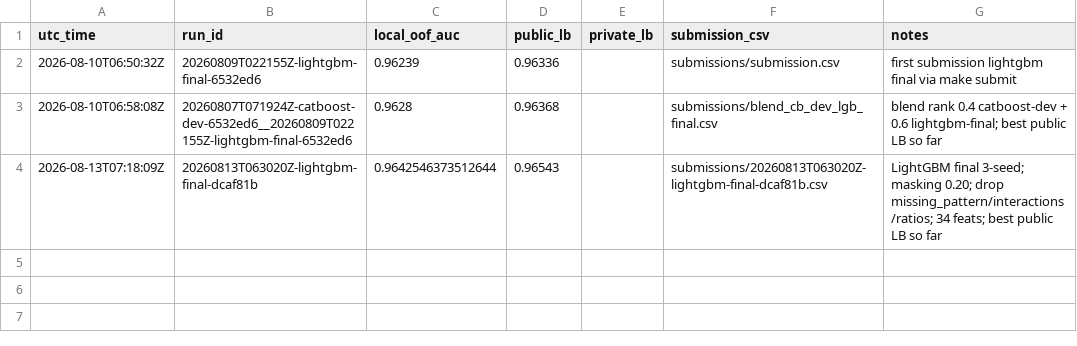
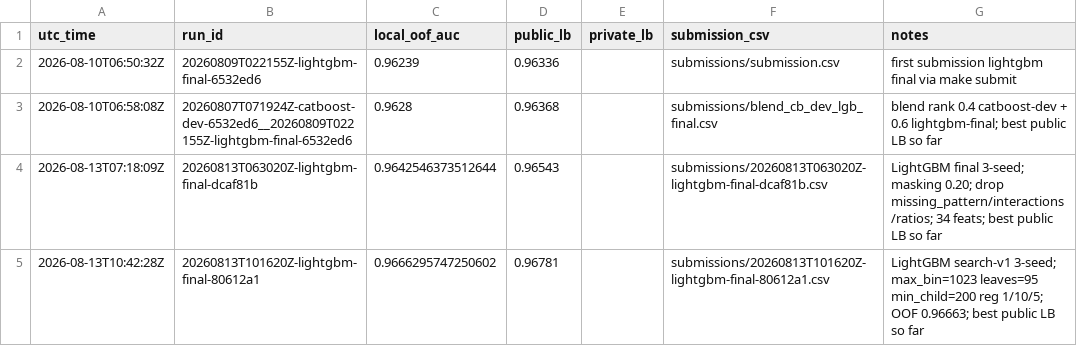
Before and after one commit to Sunshine-1023/Predicting-Smartphone-Addiction, a CSV file: reports/submissions.csv, drawn as a sheet.

```diff
--- a/reports/submissions.csv
+++ b/reports/submissions.csv
@@ -4 +4,2 @@ utc_time,run_id,local_oof_auc,public_lb,private_lb,submission_csv,notes
 2026-08-13T07:18:09Z,20260813T063020Z-lightgbm-final-dcaf81b,0.9642546373512644,0.96543,,submissions/20260813T063020Z-lightgbm-final-dcaf81b.csv,LightGBM final 3-seed; masking 0.20; drop missing_pattern/interactions/ratios; 34 feats; best public LB so far
+2026-08-13T10:42:28Z,20260813T101620Z-lightgbm-final-80612a1,0.9666295747250602,0.96781,,submissions/20260813T101620Z-lightgbm-final-80612a1.csv,LightGBM search-v1 3-seed; max_bin=1023 leaves=95 min_child=200 reg 1/10/5; OOF 0.96663; best public LB so far
```
Also changed, not shown: reports/experiment_summary.csv, 19 other files.
